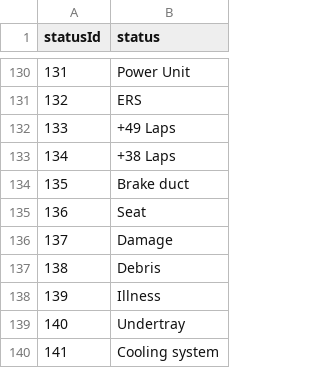
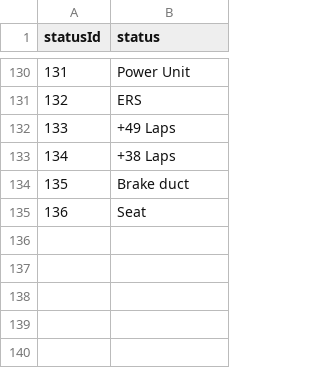
Before and after one commit to faxdavide/Deep-Dive-Fabric, a CSV file: status.csv, drawn as a sheet; only a part is shown, gaps mark what is left out; the diff names each change by its address in the sheet, - before the commit and + after, or states it on an @@ line.

```diff
--- a/status.csv
+++ b/status.csv
-row 136: 137 | Damage
-row 137: 138 | Debris
-row 138: 139 | Illness
-row 139: 140 | Undertray
-row 140: 141 | Cooling system
```
Also changed, not shown: circuits.csv, constructors.csv, 15 other files.
